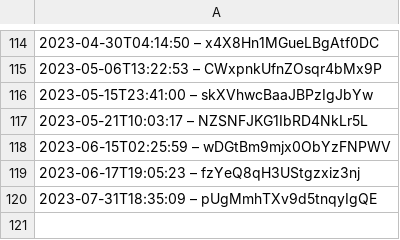
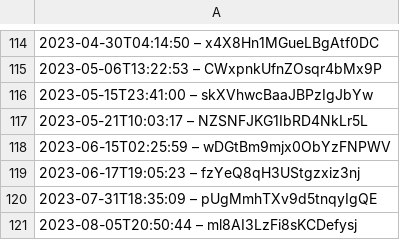
Before and after one commit to darkknight68/hyperliquid-trading-bot, a CSV file: data.csv, drawn as a sheet; only a part is shown, gaps mark what is left out.

```diff
--- a/data.csv
+++ b/data.csv
@@ -120 +120,2 @@
 2023-07-31T18:35:09 – pUgMmhTXv9d5tnqyIgQE
+2023-08-05T20:50:44 – ml8AI3LzFi8sKCDefysj
```
